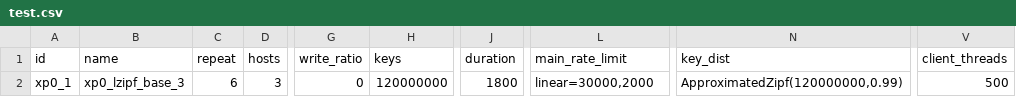
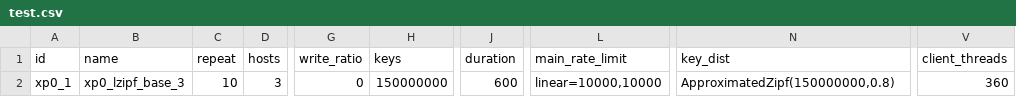
Before and after one commit to anthonydugois/apache-cassandra-experiments, a CSV file: experiment/input/test.csv, drawn as a sheet; only a part is shown, gaps mark what is left out; the diff names each change by its address in the sheet, - before the commit and + after, or states it on an @@ line.

Commit message:
Fixed warmup duration

```diff
--- a/experiment/input/test.csv
+++ b/experiment/input/test.csv
-C2 (repeat): 6
+C2 (repeat): 10
-H2 (keys): 120000000
+H2 (keys): 150000000
-J2 (duration): 1800
+J2 (duration): 600
-L2 (main_rate_limit): linear=30000,2000
+L2 (main_rate_limit): linear=10000,10000
-N2 (key_dist): ApproximatedZipf(120000000,0.99)
+N2 (key_dist): ApproximatedZipf(150000000,0.8)
-V2 (client_threads): 500
+V2 (client_threads): 360
```
Also changed, not shown: 1 other file.
